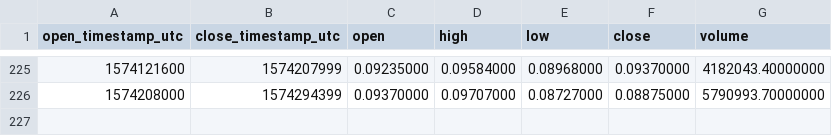
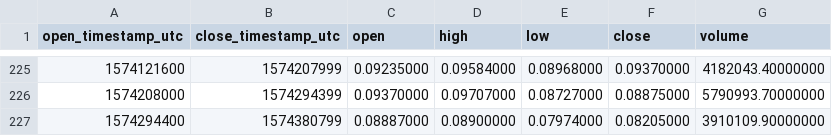
Before and after one commit to cryptobigbro/binance-THETAUSDT, a CSV file: binance-THETAUSDT-1d.csv, drawn as a sheet; only a part is shown, gaps mark what is left out.

```diff
--- a/binance-THETAUSDT-1d.csv
+++ b/binance-THETAUSDT-1d.csv
@@ -226 +226,2 @@ open_timestamp_utc,close_timestamp_utc,open,high,low,close,volume
 1574208000,1574294399,0.09370000,0.09707000,0.08727000,0.08875000,5790993.70000000
+1574294400,1574380799,0.08887000,0.08900000,0.07974000,0.08205000,3910109.90000000
```
Also changed, not shown: binance-THETAUSDT-1h.csv.
